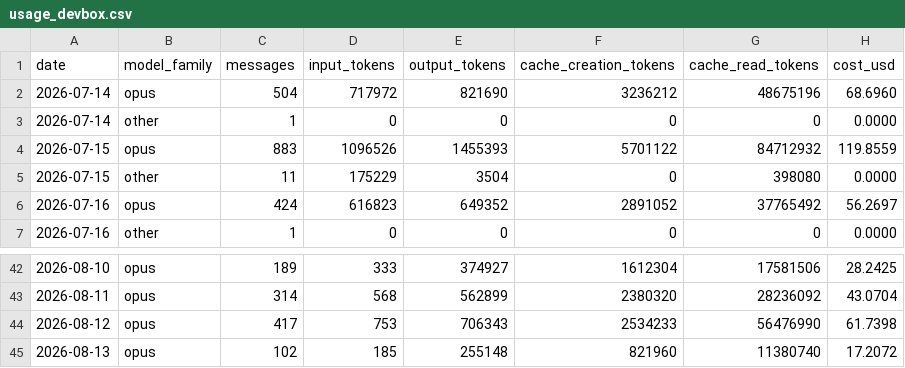
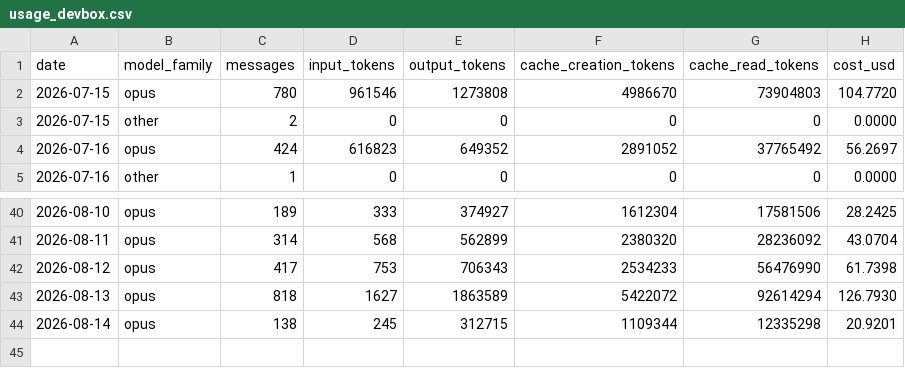
Before and after one commit to mitch-zink/mitch-zink, a CSV file: data/usage_devbox.csv, drawn as a sheet; only a part is shown, gaps mark what is left out.

Commit message:
chore: refresh claude-spend chart (devbox)

```diff
--- a/data/usage_devbox.csv
+++ b/data/usage_devbox.csv
@@ -1,6 +1,4 @@
 date,model_family,messages,input_tokens,output_tokens,cache_creation_tokens,cache_read_tokens,cost_usd
-2026-07-14,opus,504,717972,821690,3236212,48675196,68.6960
-2026-07-14,other,1,0,0,0,0,0.0000
-2026-07-15,opus,883,1096526,1455393,5701122,84712932,119.8559
-2026-07-15,other,11,175229,3504,0,398080,0.0000
+2026-07-15,opus,780,961546,1273808,4986670,73904803,104.7720
+2026-07-15,other,2,0,0,0,0,0.0000
 2026-07-16,opus,424,616823,649352,2891052,37765492,56.2697
@@ -44,2 +42,3 @@ date,model_family,messages,input_tokens,output_tokens,cache_creation_tokens,cach
 2026-08-12,opus,417,753,706343,2534233,56476990,61.7398
-2026-08-13,opus,102,185,255148,821960,11380740,17.2072
+2026-08-13,opus,818,1627,1863589,5422072,92614294,126.7930
+2026-08-14,opus,138,245,312715,1109344,12335298,20.9201
```
Also changed, not shown: 2 other files.
